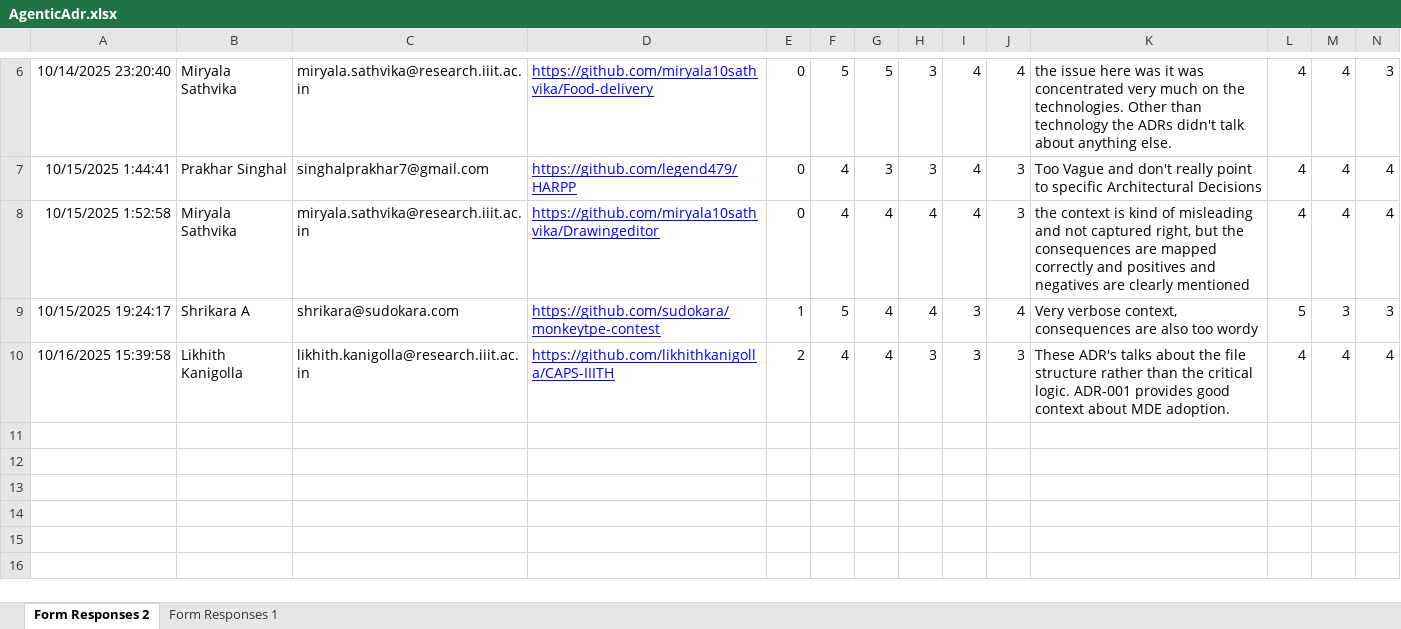
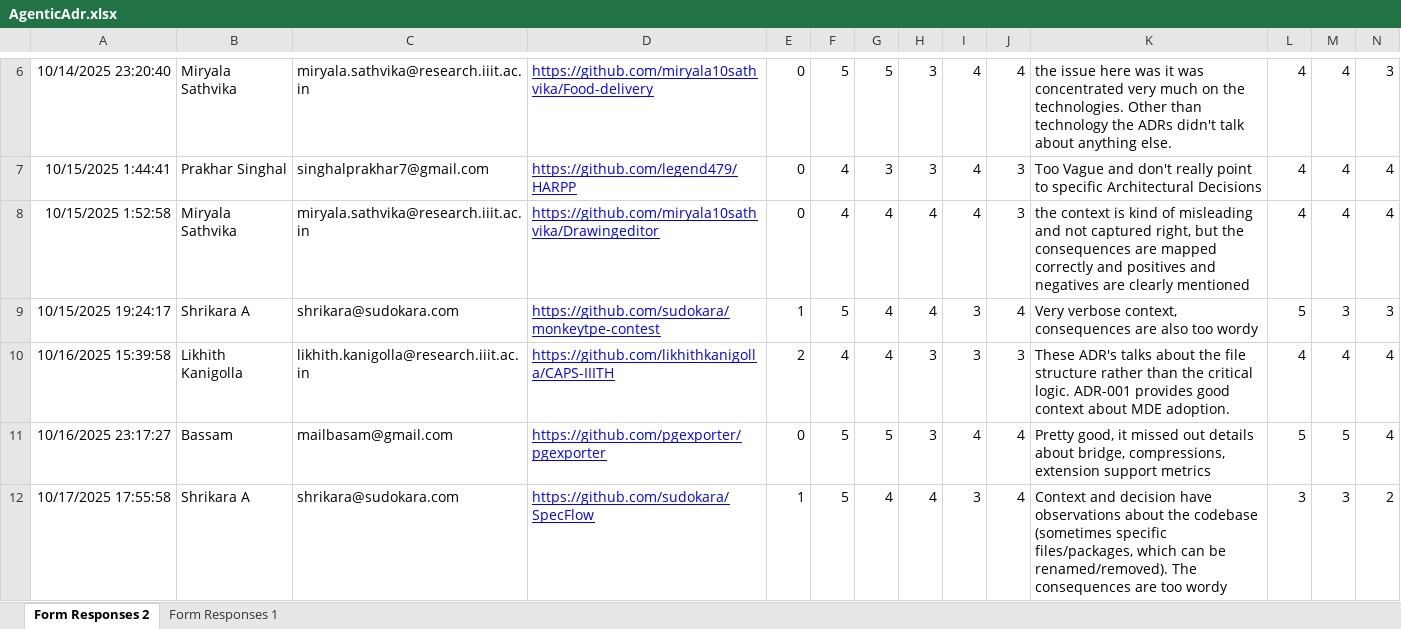
Before and after one commit to rudradhariiit/AgenticAdr, an Excel workbook: Code/AgenticAdr.xlsx, sheet Form Responses 2, drawn as a sheet; only a part is shown, gaps mark what is left out; values as stored, in another font and other column widths than the file's, no borders; charts and pictures and table styles not drawn; rows hold the shown columns only; the diff names each change by its address in the sheet, - before the commit and + after, or states it on an @@ line.

```diff
--- a/Code/AgenticAdr.xlsx (sheet Form Responses 2)
+++ b/Code/AgenticAdr.xlsx (sheet Form Responses 2)
+row 11: 10/16/2025 23:17:27 | Bassam | mailbasam@gmail.com | https://github.com/pgexporter/pgexporter | 0 | 5 | 5 | 3 | 4 | 4 | Pretty good, it missed out details about bridge, compressions, extension support metrics | 5 | 5 | 4
+row 12: 10/17/2025 17:55:58 | Shrikara A | shrikara@sudokara.com | https://github.com/sudokara/SpecFlow | 1 | 5 | 4 | 4 | 3 | 4 | Context and decision have observations about the codebase (sometimes specific files/packages, which can be renamed/removed). The consequences are too wordy | 3 | 3 | 2
```
Also changed, not shown: sheet Form Responses 1, 6 other files.
